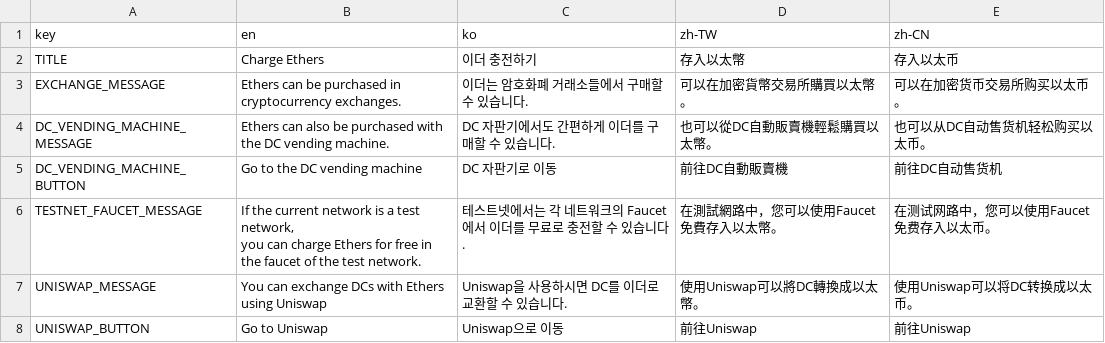
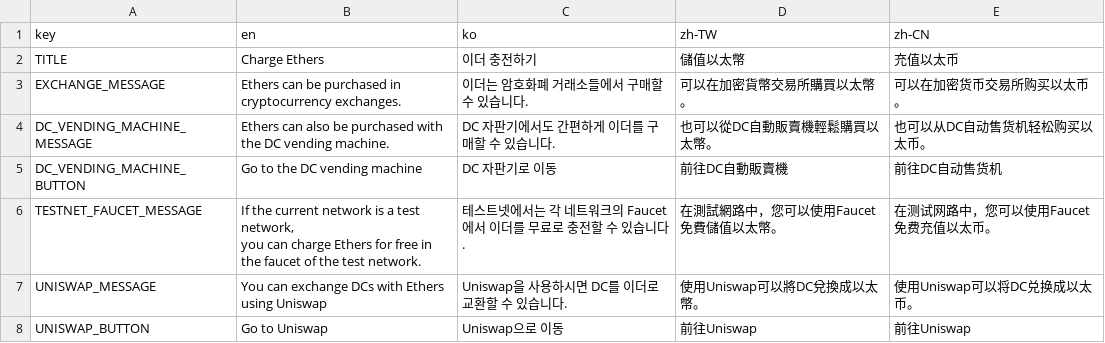
Before and after one commit to DPlayGames/chargeether.dplay.games, a CSV file: ChargeEther/R/text.csv, drawn as a sheet.

Commit message:
Update text.csv

```diff
--- a/ChargeEther/R/text.csv
+++ b/ChargeEther/R/text.csv
@@ -1,3 +1,3 @@
 key,en,ko,zh-TW,zh-CN,,,,,,,,,,,,,,,
-TITLE,Charge Ethers,이더 충전하기,存入以太幣,存入以太币,,,,,,,,,,,,,,,
+TITLE,Charge Ethers,이더 충전하기,儲值以太幣,充值以太币,,,,,,,,,,,,,,,
 EXCHANGE_MESSAGE,Ethers can be purchased in cryptocurrency exchanges.,이더는 암호화폐 거래소들에서 구매할 수 있습니다.,可以在加密貨幣交易所購買以太幣。,可以在加密货币交易所购买以太币。,,,,,,,,,,,,,,,
@@ -5,5 +5,5 @@ DC_VENDING_MACHINE_MESSAGE,Ethers can also be purchased with the DC vending mach
 DC_VENDING_MACHINE_BUTTON,Go to the DC vending machine,DC 자판기로 이동,前往DC自動販賣機,前往DC自动售货机,,,,,,,,,,,,,,,
-TESTNET_FAUCET_MESSAGE,"If the current network is a test network,
-you can charge Ethers for free in the faucet of the test network.",테스트넷에서는 각 네트워크의 Faucet에서 이더를 무료로 충전할 수 있습니다.,在測試網路中，您可以使用Faucet免費存入以太幣。,在测试网路中，您可以使用Faucet免费存入以太币。,,,,,,,,,,,,,,,
-UNISWAP_MESSAGE,You can exchange DCs with Ethers using Uniswap,Uniswap을 사용하시면 DC를 이더로 교환할 수 있습니다.,使用Uniswap可以將DC轉換成以太幣。,使用Uniswap可以将DC转换成以太币。,,,,,,,,,,,,,,,
+TESTNET_FAUCET_MESSAGE,"If the current network is a test network,
+you can charge Ethers for free in the faucet of the test network.",테스트넷에서는 각 네트워크의 Faucet에서 이더를 무료로 충전할 수 있습니다.,在測試網路中，您可以使用Faucet免費儲值以太幣。,在测试网路中，您可以使用Faucet免费充值以太币。,,,,,,,,,,,,,,,
+UNISWAP_MESSAGE,You can exchange DCs with Ethers using Uniswap,Uniswap을 사용하시면 DC를 이더로 교환할 수 있습니다.,使用Uniswap可以將DC兌換成以太幣。,使用Uniswap可以将DC兑换成以太币。,,,,,,,,,,,,,,,
 UNISWAP_BUTTON,Go to Uniswap,Uniswap으로 이동,前往Uniswap,前往Uniswap,,,,,,,,,,,,,,,
```
